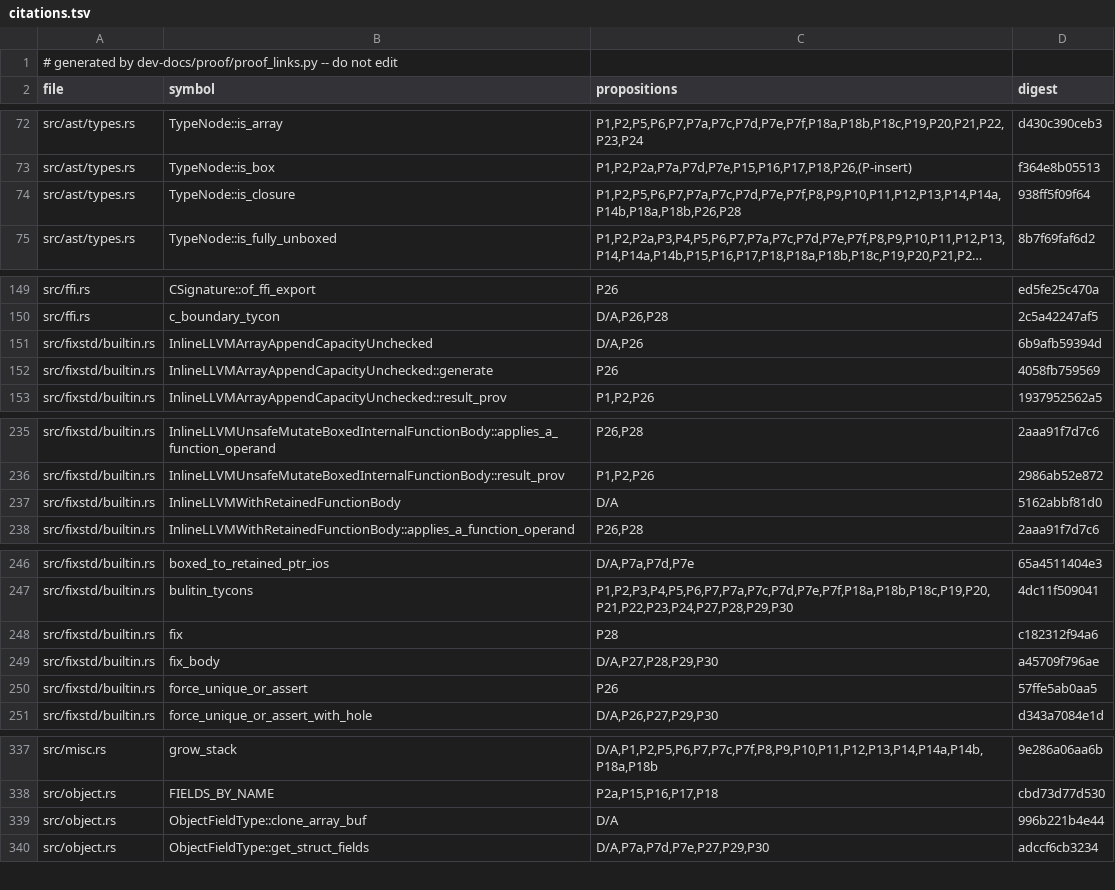
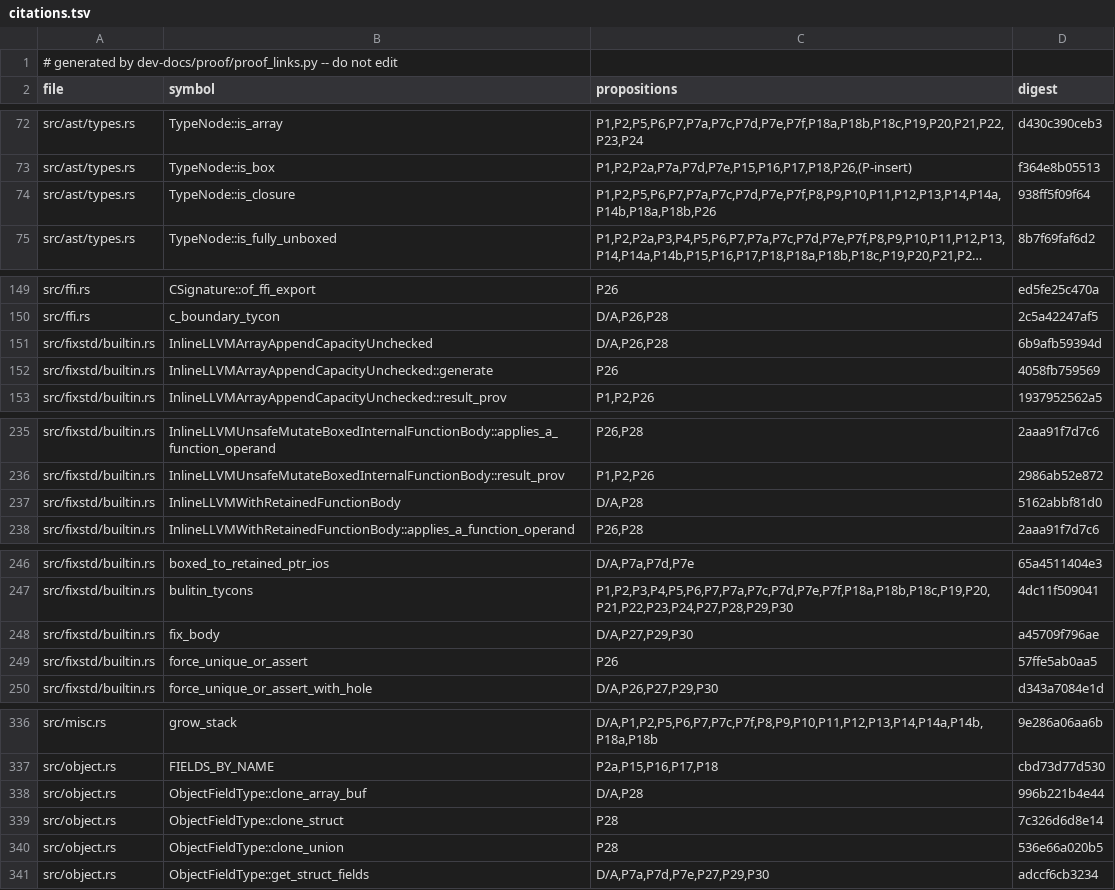
Before and after one commit to tttmmmyyyy/fixlang, a TSV file: dev-docs/proof/rc_ir/borrow-cancel/citations.tsv, drawn as a sheet; only a part is shown, gaps mark what is left out; long unchanged cells end in …; removed rows and columns are numbered as before the commit, all else as after; the diff covers the shown part only; the diff names each change by its address in the sheet, - before the commit and + after, or states it on an @@ line.

```diff
--- a/dev-docs/proof/rc_ir/borrow-cancel/citations.tsv
+++ b/dev-docs/proof/rc_ir/borrow-cancel/citations.tsv
-C74 (propositions): P1,P2,P5,P6,P7,P7a,P7c,P7d,P7e,P7f,P8,P9,P10,P11,P12,P13,P14,P14a,P14b,P18a,P18b,P26,P28
+C74 (propositions): P1,P2,P5,P6,P7,P7a,P7c,P7d,P7e,P7f,P8,P9,P10,P11,P12,P13,P14,P14a,P14b,P18a,P18b,P26
-C151 (propositions): D/A,P26
+C151 (propositions): D/A,P26,P28
-C237 (propositions): D/A
+C237 (propositions): D/A,P28
-row 248: src/fixstd/builtin.rs | fix | P28 | c182312f94a6
-C248 (propositions): D/A,P27,P28,P29,P30
+C248 (propositions): D/A,P27,P29,P30
-C338 (propositions): D/A
+C338 (propositions): D/A,P28
+row 339: src/object.rs | ObjectFieldType::clone_struct | P28 | 7c326d6d8e14
+row 340: src/object.rs | ObjectFieldType::clone_union | P28 | 536e66a020b5
```
Also changed, not shown: 1 edited cell elsewhere in this file, 4 other files.
